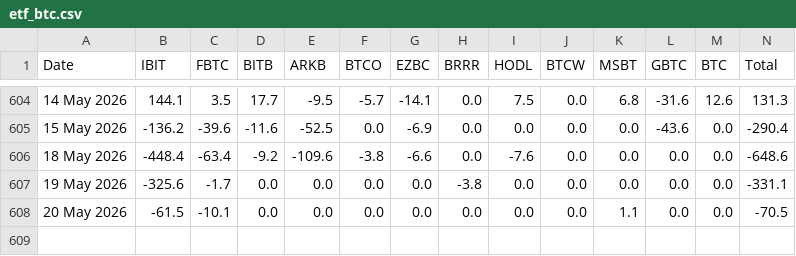
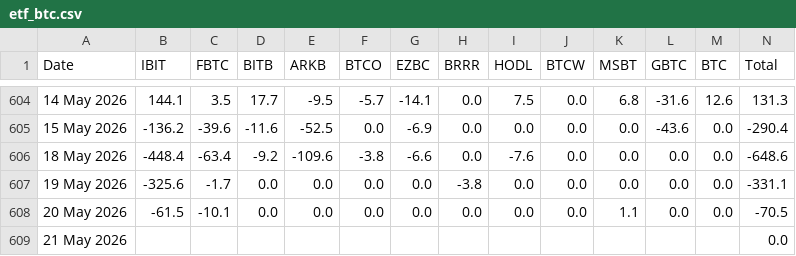
Before and after one commit to haturatu/crypto-etf-flow, a CSV file: etf_btc.csv, drawn as a sheet; only a part is shown, gaps mark what is left out; the diff names each change by its address in the sheet, - before the commit and + after, or states it on an @@ line.

```diff
--- a/etf_btc.csv
+++ b/etf_btc.csv
+row 609: 21 May 2026 |  |  |  |  |  |  |  |  |  |  |  |  | 0.0
```
Also changed, not shown: etf_eth.csv, etf_sol.csv.
